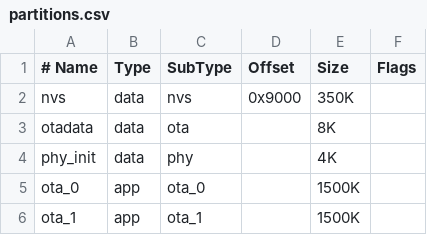
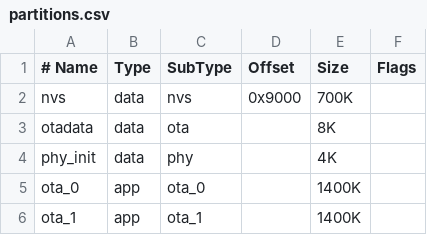
Before and after one commit to sahilkhan367/esp32accesscarindsutrial, a CSV file: partitions.csv, drawn as a sheet.

```diff
--- a/partitions.csv
+++ b/partitions.csv
@@ -1,6 +1,6 @@
 # Name, Type, SubType, Offset, Size, Flags
-nvs,      data, nvs,     0x9000, 350K,
+nvs,      data, nvs,     0x9000, 700K,
 otadata,  data, ota,     ,       8K,
 phy_init, data, phy,     ,       4K,
-ota_0,    app,  ota_0,   ,       1500K,
-ota_1,    app,  ota_1,   ,       1500K,
+ota_0,    app,  ota_0,   ,       1400K,
+ota_1,    app,  ota_1,   ,       1400K,
```
Also changed, not shown: 4 other files.
